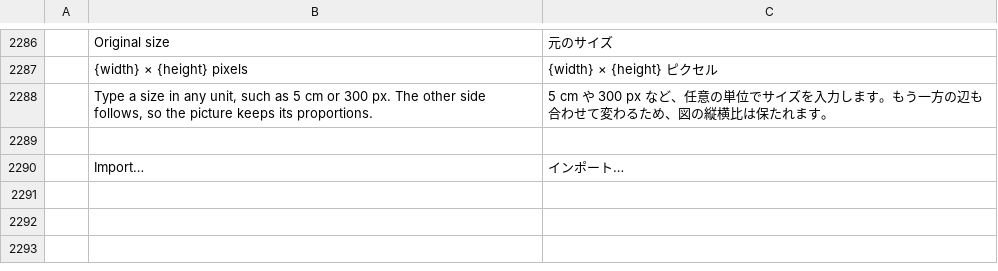
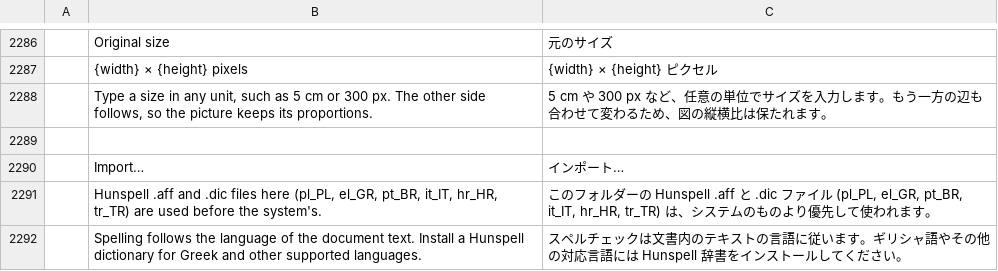
Before and after one commit to fopelka-EOCS/Word_Craft, a TSV file: crates/ui-egui/src/i18n/ja.tsv, drawn as a sheet; only a part is shown, gaps mark what is left out.

```diff
--- a/crates/ui-egui/src/i18n/ja.tsv
+++ b/crates/ui-egui/src/i18n/ja.tsv
@@ -2290 +2290,3 @@
 	Import…	インポート…
+	Hunspell .aff and .dic files here (pl_PL, el_GR, pt_BR, it_IT, hr_HR, tr_TR) are used before the system's.	このフォルダーの Hunspell .aff と .dic ファイル (pl_PL, el_GR, pt_BR, it_IT, hr_HR, tr_TR) は、システムのものより優先して使われます。
+	Spelling follows the language of the document text. Install a Hunspell dictionary for Greek and other supported languages.	スペルチェックは文書内のテキストの言語に従います。ギリシャ語やその他の対応言語には Hunspell 辞書をインストールしてください。
```
Also changed, not shown: crates/ui-egui/src/i18n/bg.tsv, crates/ui-egui/src/i18n/ru.tsv, 23 other files.
